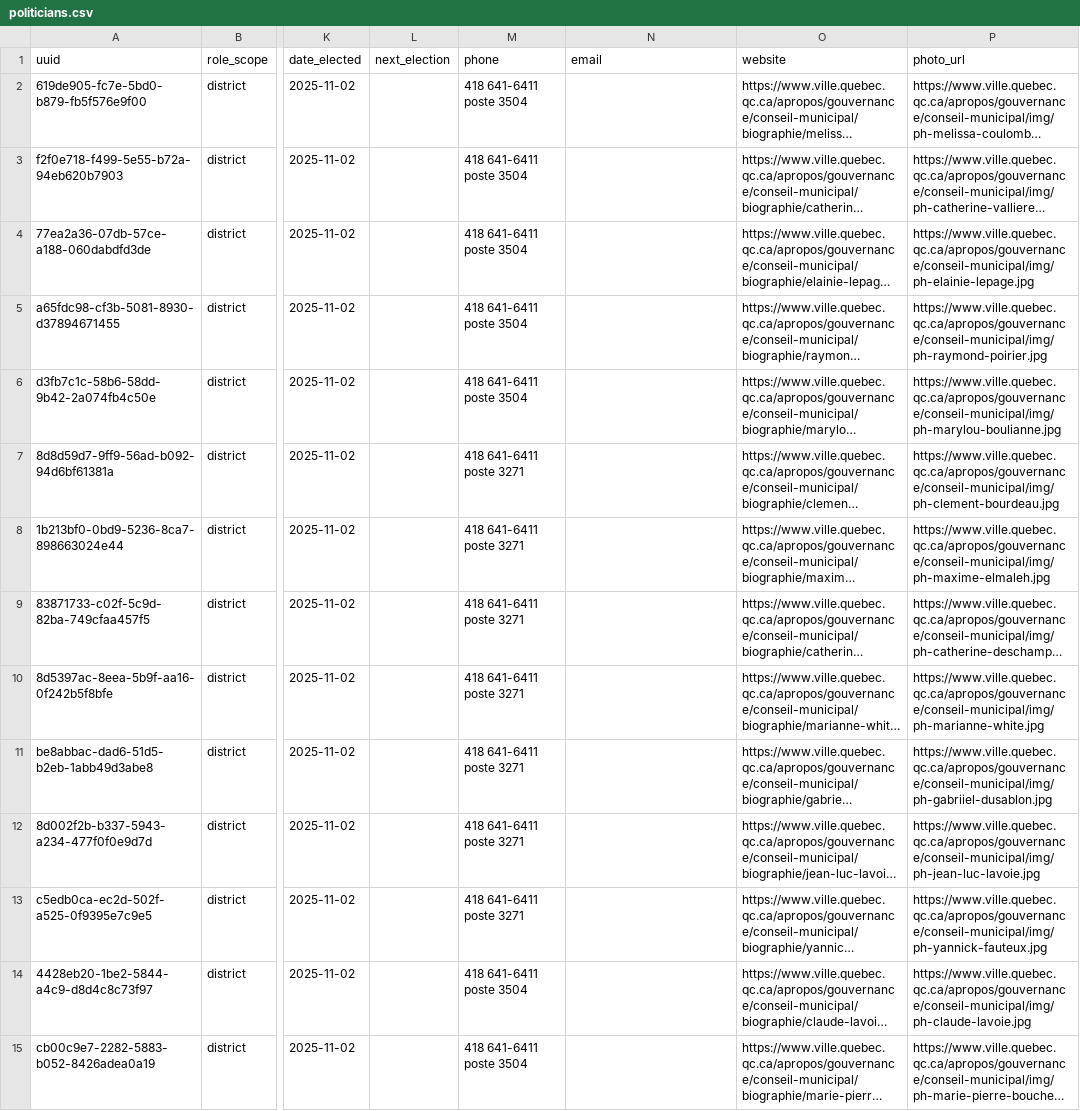
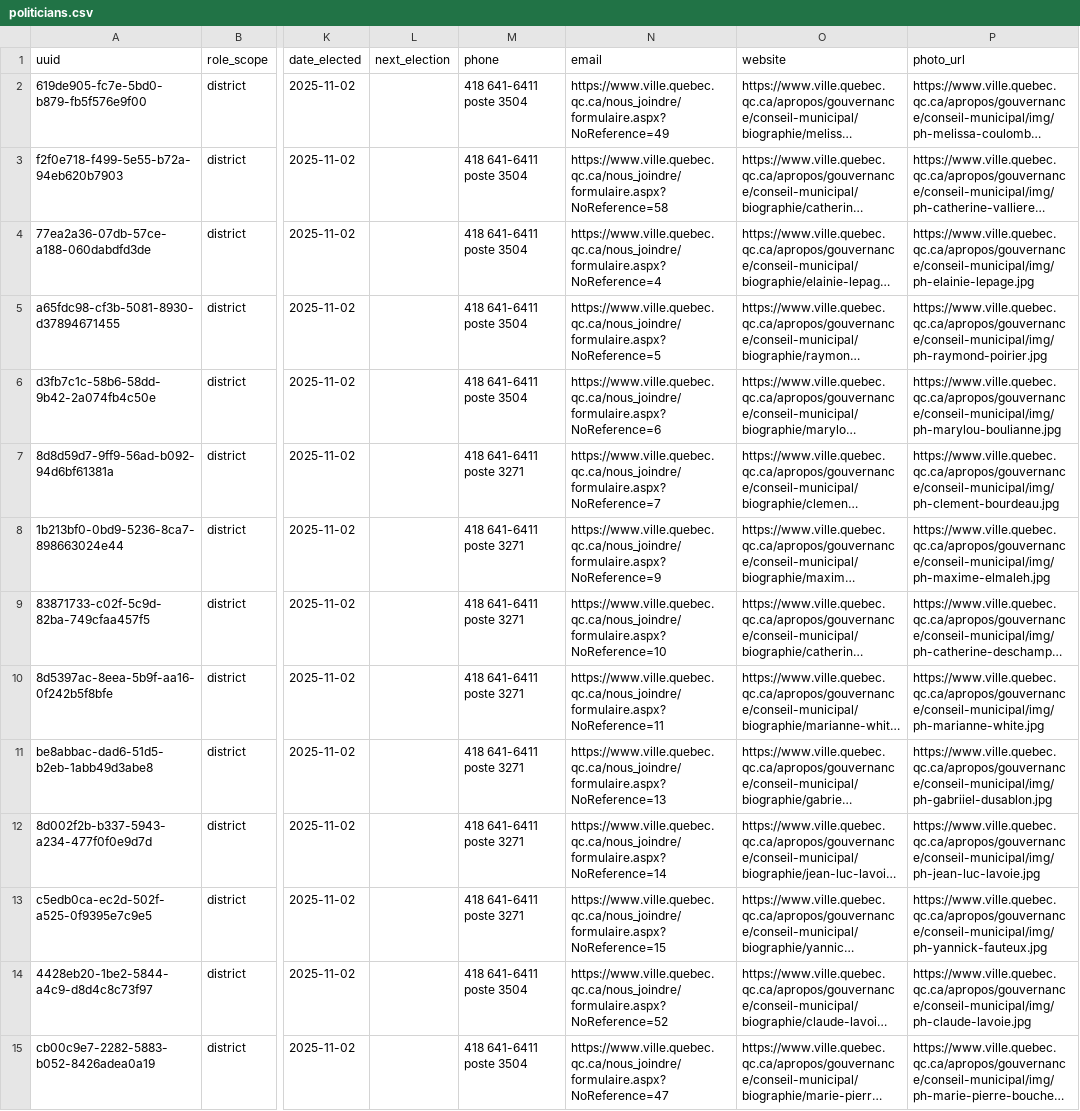
Before and after one commit to alihsyed-cmd/Parliament, a CSV file: data/ca_qc_quebec_city/politicians.csv, drawn as a sheet; only a part is shown, gaps mark what is left out; long unchanged cells end in …; the diff covers the shown part only; the diff names each change by its address in the sheet, - before the commit and + after, or states it on an @@ line.

```diff
--- a/data/ca_qc_quebec_city/politicians.csv
+++ b/data/ca_qc_quebec_city/politicians.csv
-N2 (email): (empty)
+N2 (email): https://www.ville.quebec.qc.ca/nous_joindre/formulaire.aspx?NoReference=49
-N3 (email): (empty)
+N3 (email): https://www.ville.quebec.qc.ca/nous_joindre/formulaire.aspx?NoReference=58
-N4 (email): (empty)
+N4 (email): https://www.ville.quebec.qc.ca/nous_joindre/formulaire.aspx?NoReference=4
-N5 (email): (empty)
+N5 (email): https://www.ville.quebec.qc.ca/nous_joindre/formulaire.aspx?NoReference=5
-N6 (email): (empty)
+N6 (email): https://www.ville.quebec.qc.ca/nous_joindre/formulaire.aspx?NoReference=6
-N7 (email): (empty)
+N7 (email): https://www.ville.quebec.qc.ca/nous_joindre/formulaire.aspx?NoReference=7
-N8 (email): (empty)
+N8 (email): https://www.ville.quebec.qc.ca/nous_joindre/formulaire.aspx?NoReference=9
-N9 (email): (empty)
+N9 (email): https://www.ville.quebec.qc.ca/nous_joindre/formulaire.aspx?NoReference=10
-N10 (email): (empty)
+N10 (email): https://www.ville.quebec.qc.ca/nous_joindre/formulaire.aspx?NoReference=11
-N11 (email): (empty)
+N11 (email): https://www.ville.quebec.qc.ca/nous_joindre/formulaire.aspx?NoReference=13
-N12 (email): (empty)
+N12 (email): https://www.ville.quebec.qc.ca/nous_joindre/formulaire.aspx?NoReference=14
-N13 (email): (empty)
+N13 (email): https://www.ville.quebec.qc.ca/nous_joindre/formulaire.aspx?NoReference=15
-N14 (email): (empty)
+N14 (email): https://www.ville.quebec.qc.ca/nous_joindre/formulaire.aspx?NoReference=52
-N15 (email): (empty)
+N15 (email): https://www.ville.quebec.qc.ca/nous_joindre/formulaire.aspx?NoReference=47
```
Also changed, not shown: 19 edited cells elsewhere in this file, data/ca_ab_calgary/politicians.csv, data/ca_nb/politicians.csv, 13 other files.
